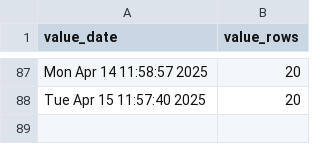
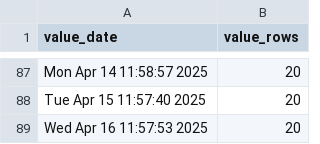
Before and after one commit to p0bs/PL-scan, a CSV file: log.csv, drawn as a sheet; only a part is shown, gaps mark what is left out; the diff names each change by its address in the sheet, - before the commit and + after, or states it on an @@ line.

```diff
--- a/log.csv
+++ b/log.csv
+row 89: Wed Apr 16 11:57:53 2025 | 20
```
